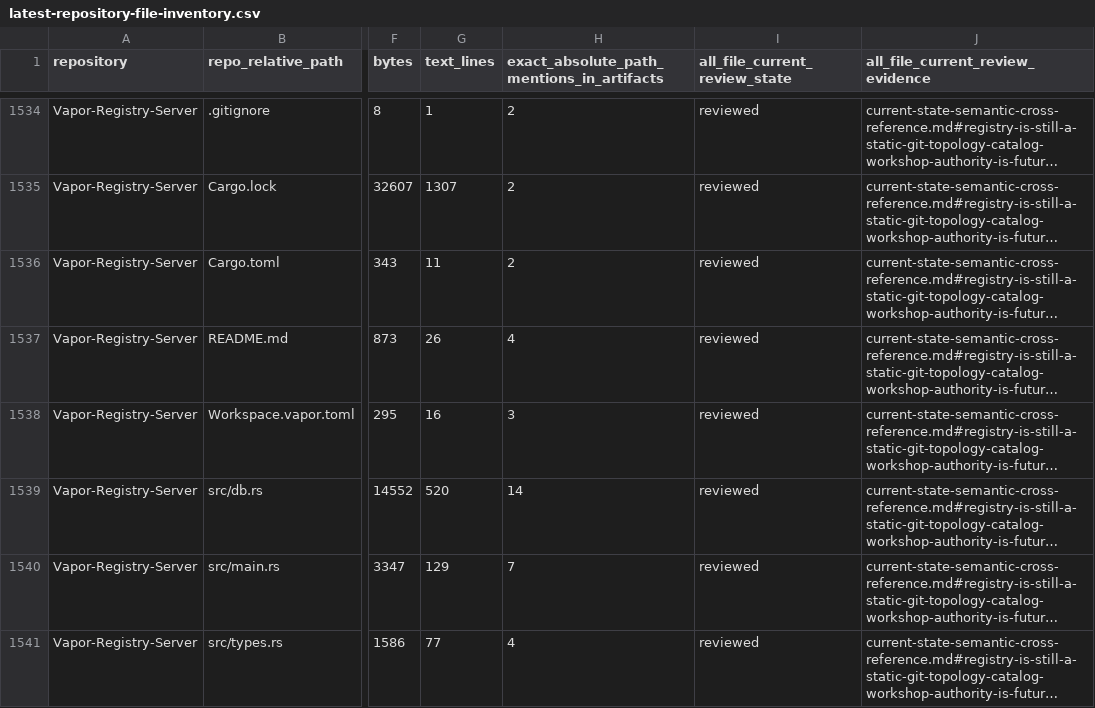
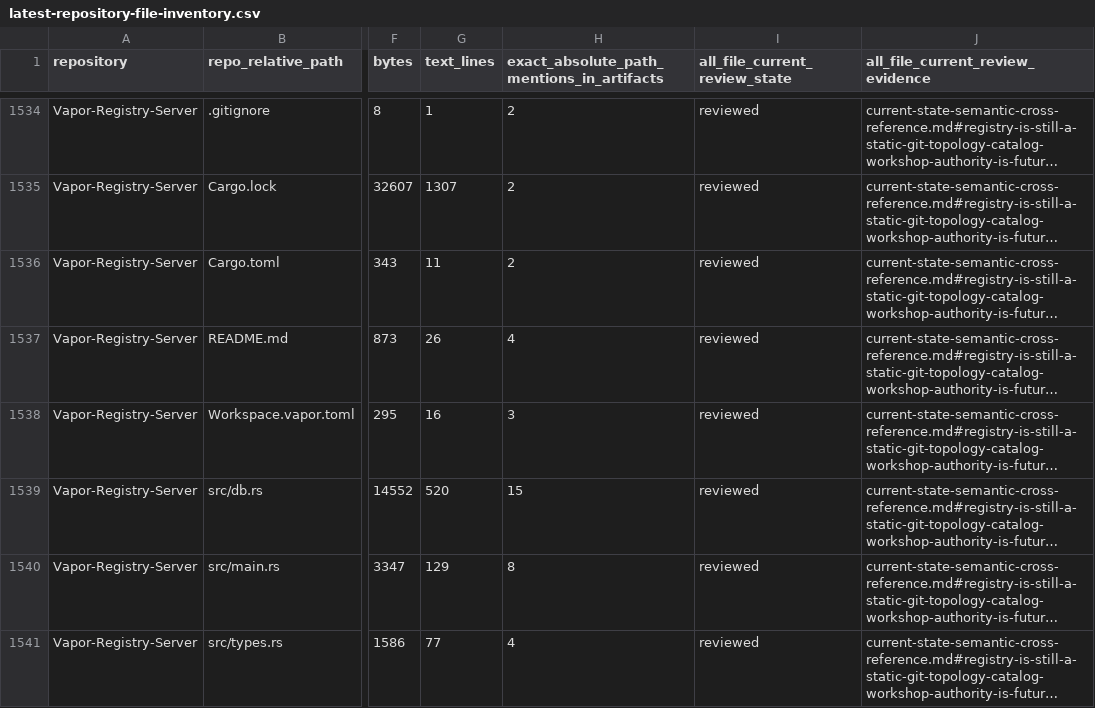
Before and after one commit to GHF-Studios/Atlas, a CSV file: latest-repository-file-inventory.csv, drawn as a sheet; only a part is shown, gaps mark what is left out; long unchanged cells end in …; the diff names each change by its address in the sheet, - before the commit and + after, or states it on an @@ line.

Commit message:
Refine Registry restore and WAL evidence

```diff
--- a/latest-repository-file-inventory.csv
+++ b/latest-repository-file-inventory.csv
-H1539: 14
+H1539: 15
-H1540: 7
+H1540: 8
```
Also changed, not shown: latest-source-file-coverage.csv, 4 other files.
